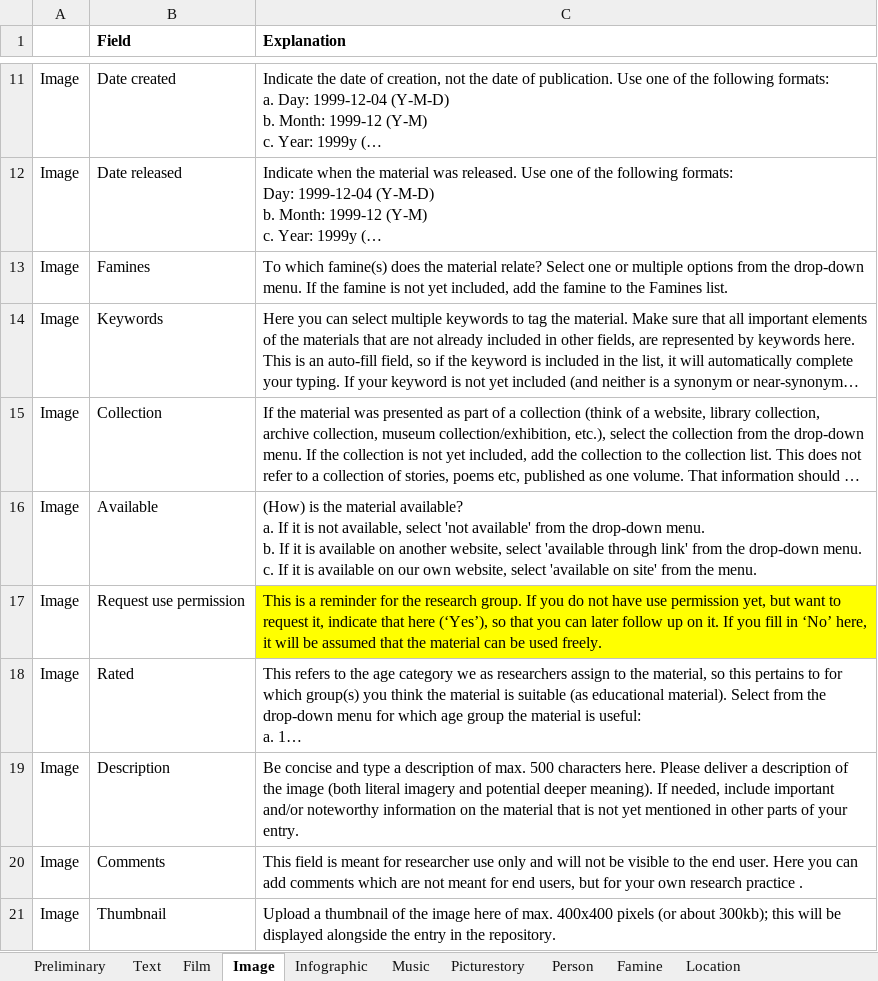
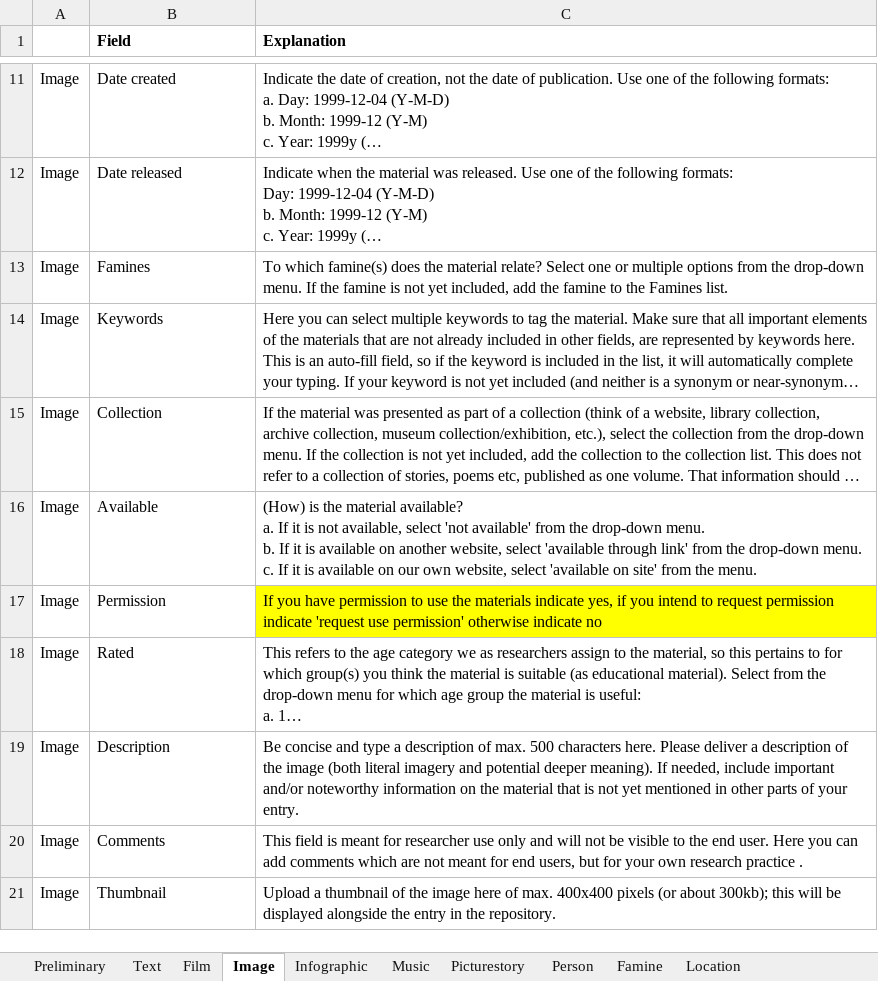
Before and after one commit to martijnbentum/heritages, an Excel workbook: data/Protocols.xlsx, sheet Image, drawn as a sheet; only a part is shown, gaps mark what is left out; long unchanged cells end in …; values as stored, in another font and other column widths than the file's, no borders; the diff names each change by its address in the sheet, - before the commit and + after, or states it on an @@ line.

Commit message:
request use permission field is changed to permission with sleightly different explanation

```diff
--- a/data/Protocols.xlsx (sheet Image)
+++ b/data/Protocols.xlsx (sheet Image)
-B17 (Field): Request use permission
+B17 (Field): Permission
-C17 (Explanation): This is a reminder for the research group. If you do not have use permission yet, but want to request it, indicate that here (‘Yes’), so that you can later follow up on it. If you fill in ‘No’ here, it will be assumed that the material can be used freely.
+C17 (Explanation): If you have permission to use the materials indicate yes, if you intend to request permission indicate 'request use permission' otherwise indicate no
```
Also changed, not shown: sheet Person, sheet Infographic, sheet Music, sheet Picturestory, sheet Film, sheet Text.
